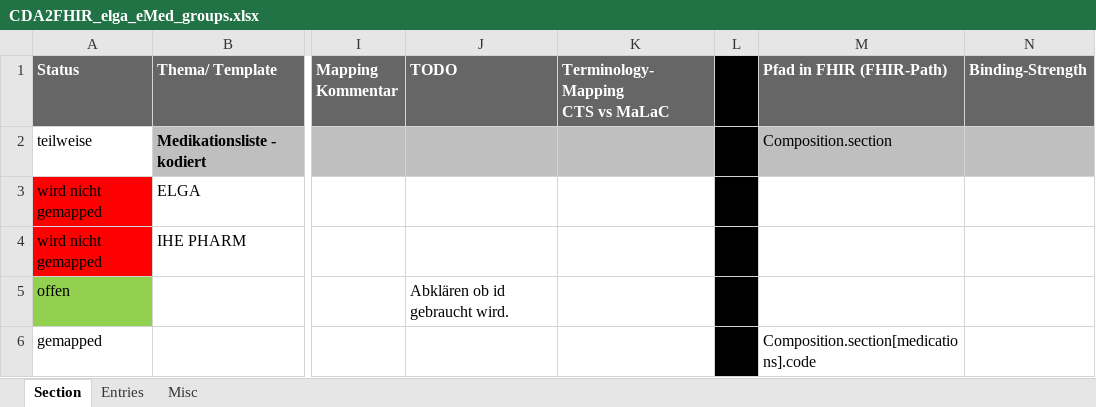
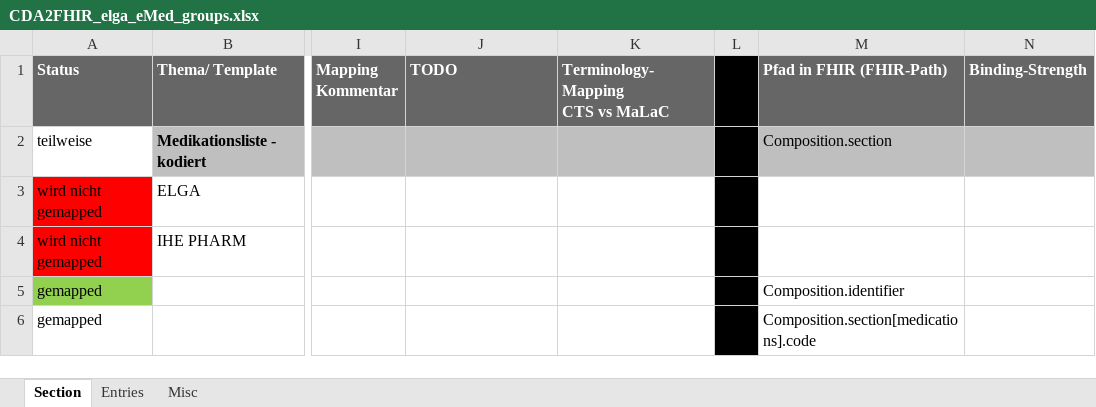
Before and after one commit to HL7Austria/CDA2FHIR, an Excel workbook: python-maps/documentation/CDA2FHIR_elga_eMed_groups.xlsx, sheet Section, drawn as a sheet; only a part is shown, gaps mark what is left out; values as stored, in another font and other column widths than the file's, no borders; conditional formats not drawn; the diff names each change by its address in the sheet, - before the commit and + after, or states it on an @@ line.

```diff
--- a/python-maps/documentation/CDA2FHIR_elga_eMed_groups.xlsx (sheet Section)
+++ b/python-maps/documentation/CDA2FHIR_elga_eMed_groups.xlsx (sheet Section)
-A5 (Status): offen
+A5 (Status): gemapped
-J5 (TODO): Abklären ob id gebraucht wird.
+J5 (TODO): (empty)
-M5 (Pfad in FHIR (FHIR-Path)): (empty)
+M5 (Pfad in FHIR (FHIR-Path)): Composition.identifier
```
Also changed, not shown: sheet Entries.
